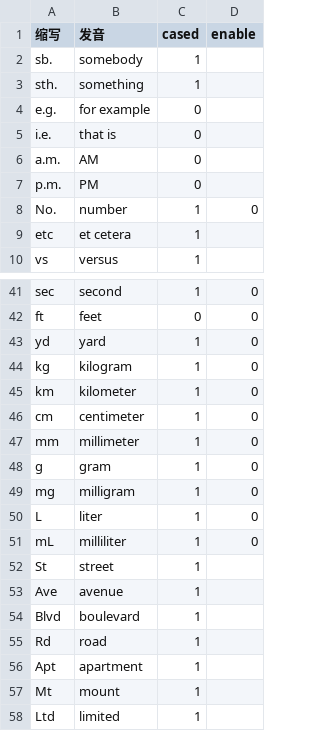
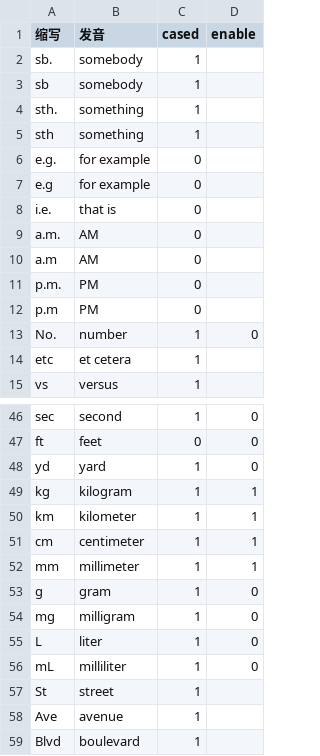
Before and after one commit to shifan3/Kokoro-TTS-Local, a CSV file: data/所有要支持的缩写.csv, drawn as a sheet; only a part is shown, gaps mark what is left out; the shorter side is filled out with more unchanged rows.

```diff
--- a/data/所有要支持的缩写.csv
+++ b/data/所有要支持的缩写.csv
@@ -2,7 +2,12 @@
 sb.,somebody,1,
+sb,somebody,1,
 sth.,something,1,
+sth,something,1,
 e.g.,for example,0,
+e.g,for example,0,
 i.e.,that is,0,
 a.m.,AM,0,
+a.m,AM,0,
 p.m.,PM,0,
+p.m,PM,0,
 No.,number,1,0
@@ -43,6 +48,6 @@ ft,feet,0,0
 yd,yard,1,0
-kg,kilogram,1,0
-km,kilometer,1,0
-cm,centimeter,1,0
-mm,millimeter,1,0
+kg,kilogram,1,1
+km,kilometer,1,1
+cm,centimeter,1,1
+mm,millimeter,1,1
 g,gram,1,0
```
Also changed, not shown: 4 other files.
